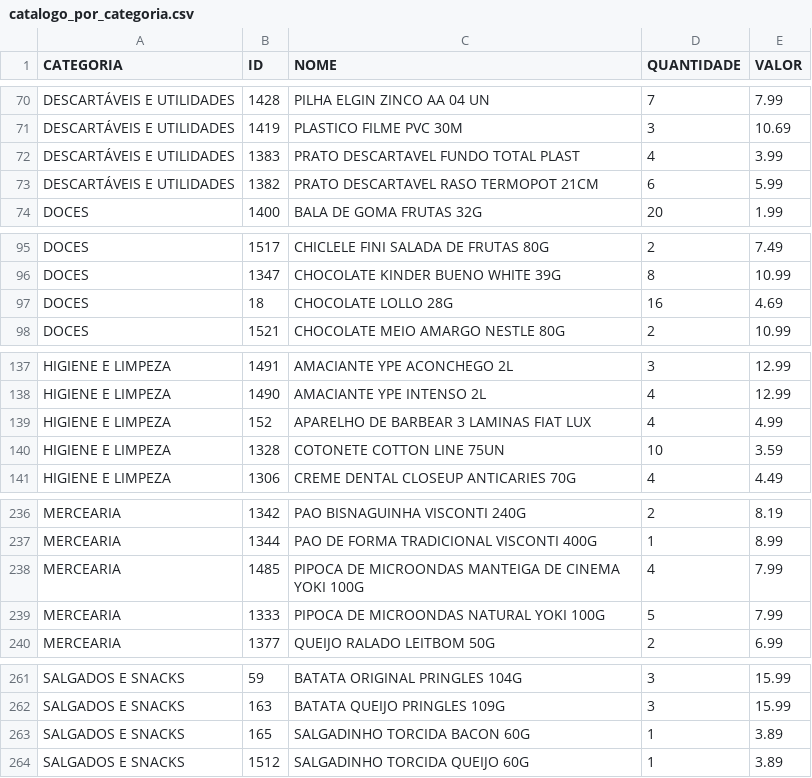
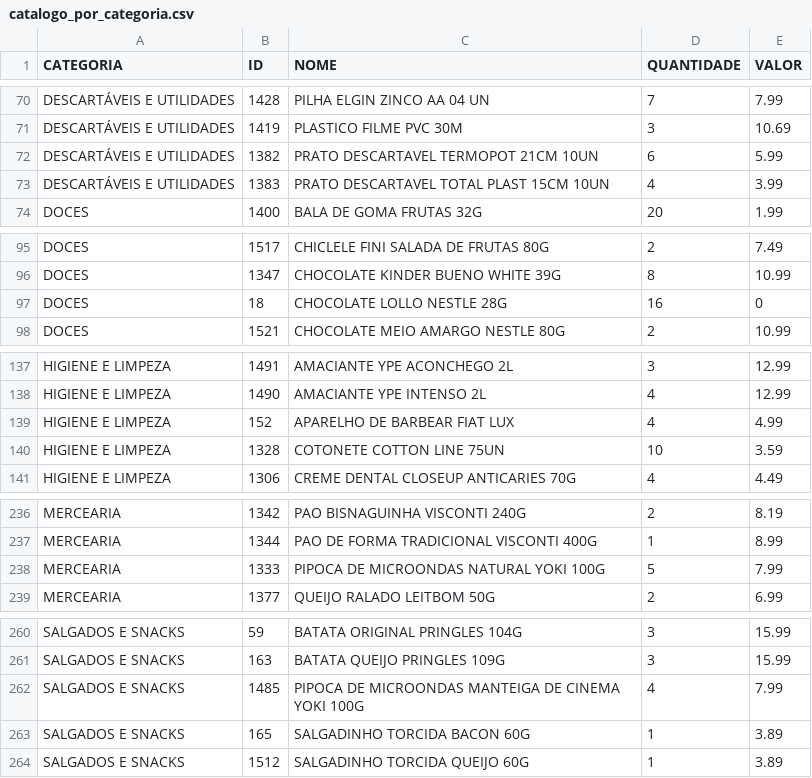
Before and after one commit to guicobracraft-prog/PesquisadeMercado, a CSV file: catalogo_por_categoria.csv, drawn as a sheet; only a part is shown, gaps mark what is left out.

```diff
--- a/catalogo_por_categoria.csv
+++ b/catalogo_por_categoria.csv
@@ -71,4 +71,4 @@ DESCARTÁVEIS E UTILIDADES;1428;PILHA ELGIN ZINCO AA 04 UN;7;7.99
 DESCARTÁVEIS E UTILIDADES;1419;PLASTICO FILME PVC 30M;3;10.69
-DESCARTÁVEIS E UTILIDADES;1383;PRATO DESCARTAVEL FUNDO TOTAL PLAST;4;3.99
-DESCARTÁVEIS E UTILIDADES;1382;PRATO DESCARTAVEL RASO TERMOPOT 21CM;6;5.99
+DESCARTÁVEIS E UTILIDADES;1382;PRATO DESCARTAVEL TERMOPOT 21CM 10UN;6;5.99
+DESCARTÁVEIS E UTILIDADES;1383;PRATO DESCARTAVEL TOTAL PLAST 15CM 10UN;4;3.99
 DOCES;1400;BALA DE GOMA FRUTAS 32G;20;1.99
@@ -96,3 +96,3 @@ DOCES;1517;CHICLELE FINI SALADA DE FRUTAS 80G;2;7.49
 DOCES;1347;CHOCOLATE KINDER BUENO WHITE 39G;8;10.99
-DOCES;18;CHOCOLATE LOLLO 28G;16;4.69
+DOCES;18;CHOCOLATE LOLLO NESTLE 28G;16;0
 DOCES;1521;CHOCOLATE MEIO AMARGO NESTLE 80G;2;10.99
@@ -138,3 +138,3 @@ HIGIENE E LIMPEZA;1491;AMACIANTE YPE ACONCHEGO 2L;3;12.99
 HIGIENE E LIMPEZA;1490;AMACIANTE YPE INTENSO 2L;4;12.99
-HIGIENE E LIMPEZA;152;APARELHO DE BARBEAR 3 LAMINAS FIAT LUX;4;4.99
+HIGIENE E LIMPEZA;152;APARELHO DE BARBEAR FIAT LUX;4;4.99
 HIGIENE E LIMPEZA;1328;COTONETE COTTON LINE 75UN;10;3.59
@@ -237,3 +237,2 @@ MERCEARIA;1342;PAO BISNAGUINHA VISCONTI 240G;2;8.19
 MERCEARIA;1344;PAO DE FORMA TRADICIONAL VISCONTI 400G;1;8.99
-MERCEARIA;1485;PIPOCA DE MICROONDAS MANTEIGA DE CINEMA YOKI 100G;4;7.99
 MERCEARIA;1333;PIPOCA DE MICROONDAS NATURAL YOKI 100G;5;7.99
@@ -262,2 +261,3 @@ SALGADOS E SNACKS;59;BATATA ORIGINAL PRINGLES 104G;3;15.99
 SALGADOS E SNACKS;163;BATATA QUEIJO PRINGLES 109G;3;15.99
+SALGADOS E SNACKS;1485;PIPOCA DE MICROONDAS MANTEIGA DE CINEMA YOKI 100G;4;7.99
 SALGADOS E SNACKS;165;SALGADINHO TORCIDA BACON 60G;1;3.89
```
Also changed, not shown: catalogo_geral.csv, 3 other files.
